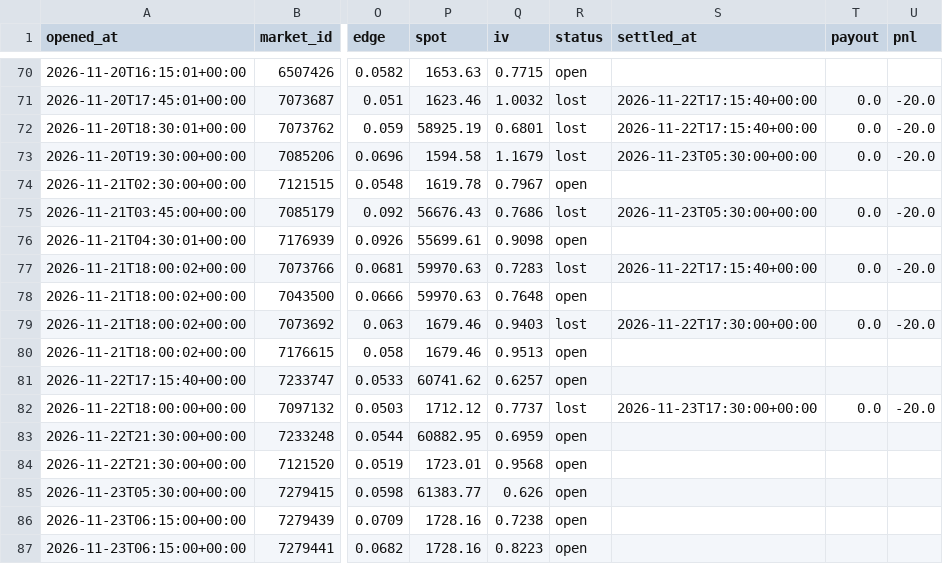
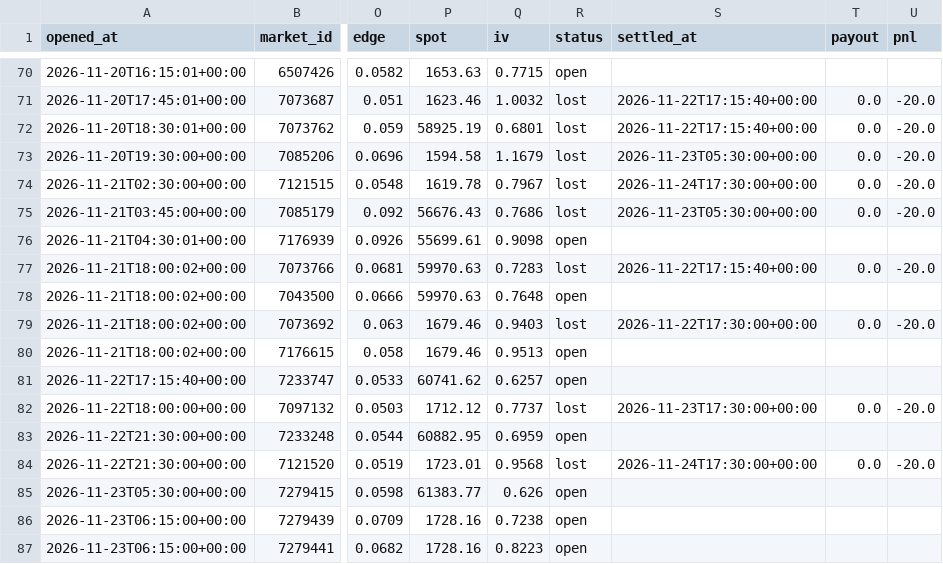
Before and after one commit to Chum1286/polymarket-paper-bot., a CSV file: data/paper_trades.csv, drawn as a sheet; only a part is shown, gaps mark what is left out; the diff names each change by its address in the sheet, - before the commit and + after, or states it on an @@ line.

Commit message:
paper bot run 2026-11-24T17:30Z

```diff
--- a/data/paper_trades.csv
+++ b/data/paper_trades.csv
-R74 (status): open
+R74 (status): lost
-S74 (settled_at): (empty)
+S74 (settled_at): 2026-11-24T17:30:00+00:00
-T74 (payout): (empty)
+T74 (payout): 0.0
-U74 (pnl): (empty)
+U74 (pnl): -20.0
-R84 (status): open
+R84 (status): lost
-S84 (settled_at): (empty)
+S84 (settled_at): 2026-11-24T17:30:00+00:00
-T84 (payout): (empty)
+T84 (payout): 0.0
-U84 (pnl): (empty)
+U84 (pnl): -20.0
```
Also changed, not shown: 2 other files.
